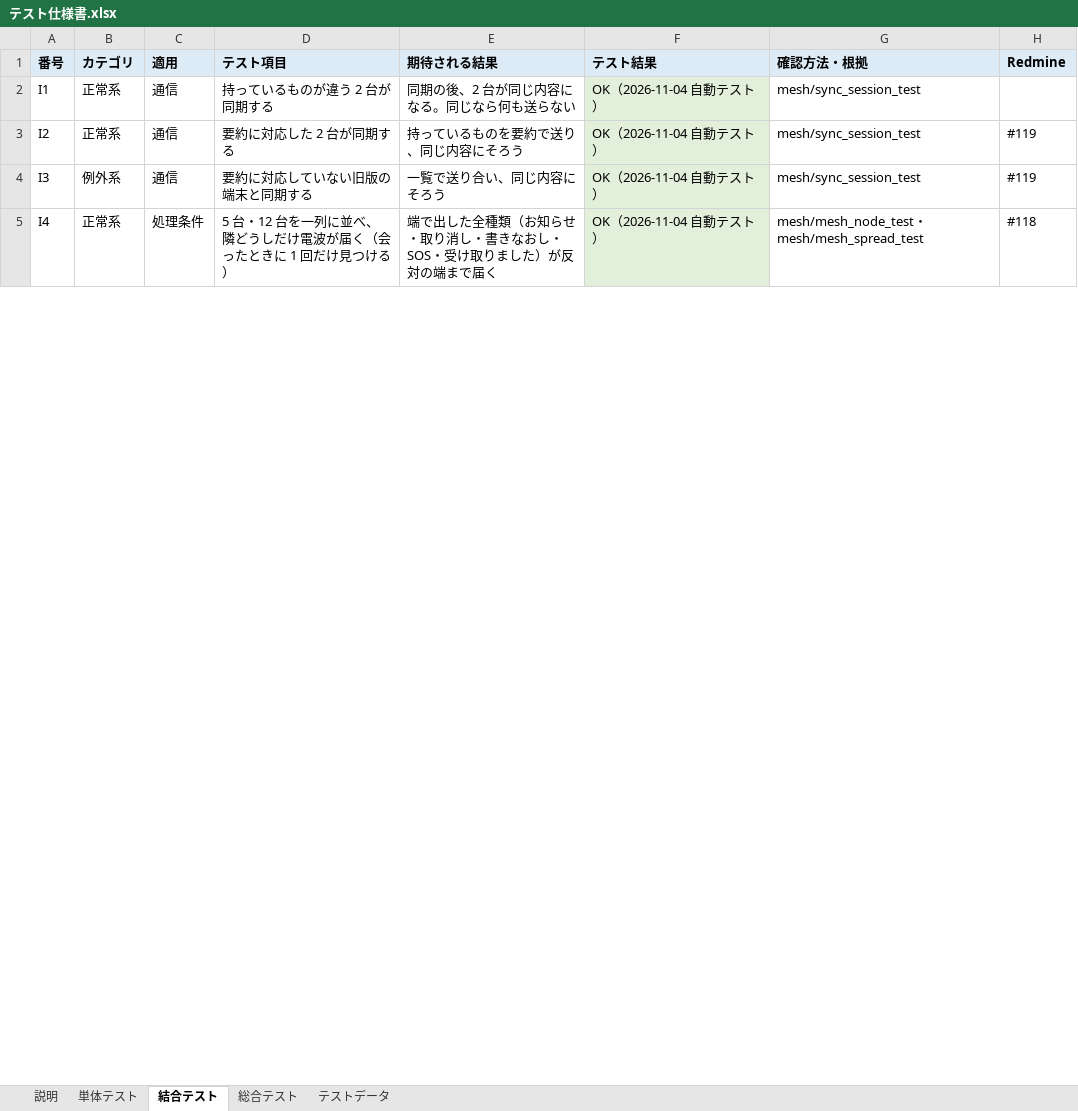
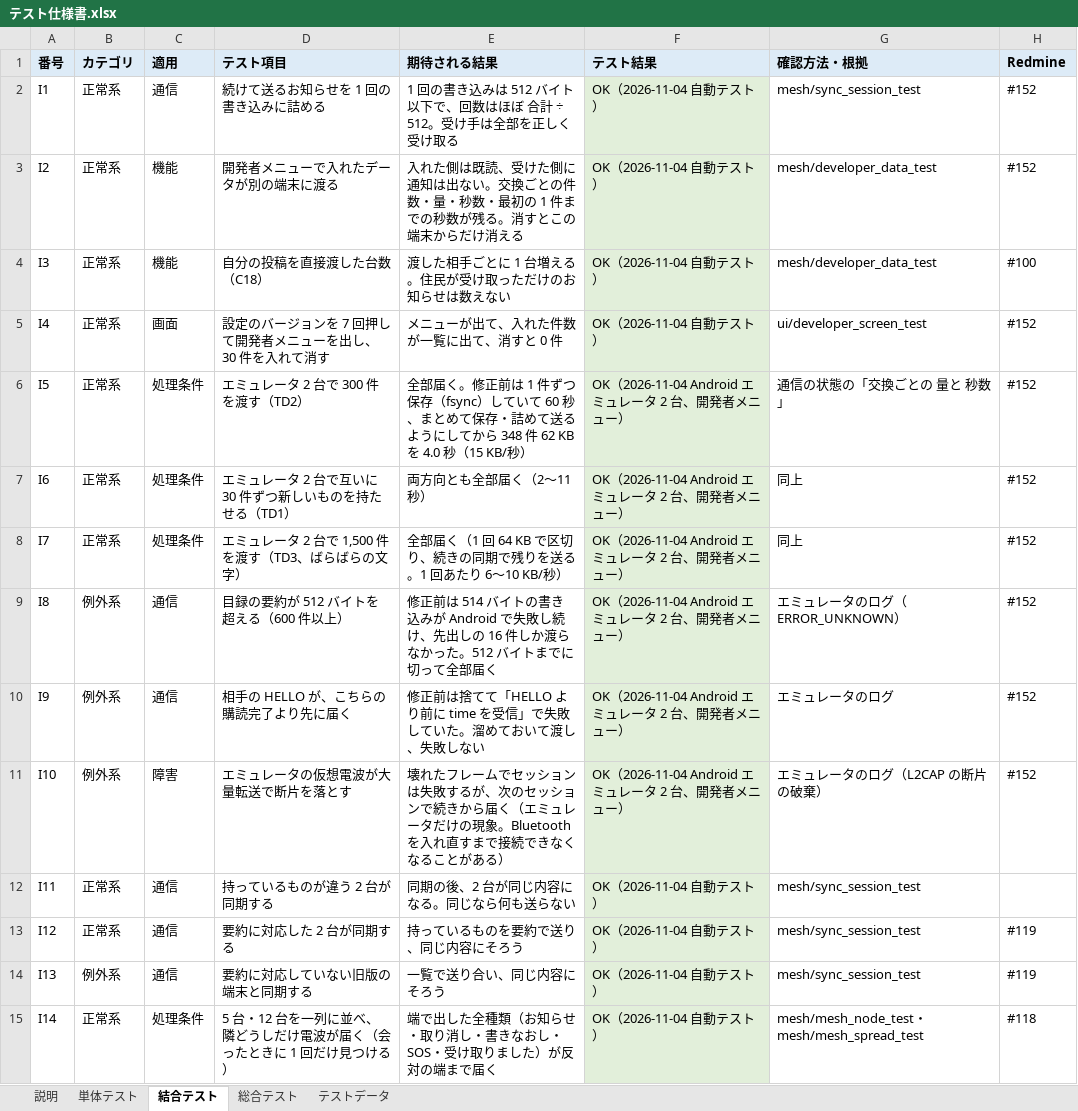
Before and after one commit to tsukuba-cojt/sano, an Excel workbook: docs/テスト仕様書.xlsx, sheet 結合テスト, drawn as a sheet; only a part is shown; values as stored, in another font and other column widths than the file's, no borders; addresses are those after the commit; the diff covers the shown part only; the diff names each change by its address in the sheet, - before the commit and + after, or states it on an @@ line.

```diff
--- a/docs/テスト仕様書.xlsx (sheet 結合テスト)
+++ b/docs/テスト仕様書.xlsx (sheet 結合テスト)
-D2 (テスト項目): 持っているものが違う 2 台が同期する
+D2 (テスト項目): 続けて送るお知らせを 1 回の書き込みに詰める
-E2 (期待される結果): 同期の後、2 台が同じ内容になる。同じなら何も送らない
+E2 (期待される結果): 1 回の書き込みは 512 バイト以下で、回数はほぼ 合計 ÷ 512。受け手は全部を正しく受け取る
-H2 (Redmine): (empty)
+H2 (Redmine): #152
+row 3: I2 | 正常系 | 機能 | 開発者メニューで入れたデータが別の端末に渡る | 入れた側は既読、受けた側に通知は出ない。交換ごとの件数・量・秒数・最初の 1 件までの秒数が残る。消すとこの端末からだけ消える | OK（2026-11-04 自動テスト） | mesh/developer_data_test | #152
+row 4: I3 | 正常系 | 機能 | 自分の投稿を直接渡した台数（C18） | 渡した相手ごとに 1 台増える。住民が受け取っただけのお知らせは数えない | OK（2026-11-04 自動テスト） | mesh/developer_data_test | #100
+row 5: I4 | 正常系 | 画面 | 設定のバージョンを 7 回押して開発者メニューを出し、30 件を入れて消す | メニューが出て、入れた件数が一覧に出て、消すと 0 件 | OK（2026-11-04 自動テスト） | ui/developer_screen_test | #152
+row 6: I5 | 正常系 | 処理条件 | エミュレータ 2 台で 300 件を渡す（TD2） | 全部届く。修正前は 1 件ずつ保存（fsync）していて 60 秒、まとめて保存・詰めて送るようにしてから 348 件 62 KB を 4.0 秒（15 KB/秒） | OK（2026-11-04 Android エミュレータ 2 台、開発者メニュー） | 通信の状態の「交換ごとの 量と 秒数」 | #152
+row 7: I6 | 正常系 | 処理条件 | エミュレータ 2 台で互いに 30 件ずつ新しいものを持たせる（TD1） | 両方向とも全部届く（2〜11 秒） | OK（2026-11-04 Android エミュレータ 2 台、開発者メニュー） | 同上 | #152
+row 8: I7 | 正常系 | 処理条件 | エミュレータ 2 台で 1,500 件を渡す（TD3、ばらばらの文字） | 全部届く（1 回 64 KB で区切り、続きの同期で残りを送る。1 回あたり 6〜10 KB/秒） | OK（2026-11-04 Android エミュレータ 2 台、開発者メニュー） | 同上 | #152
+row 9: I8 | 例外系 | 通信 | 目録の要約が 512 バイトを超える（600 件以上） | 修正前は 514 バイトの書き込みが Android で失敗し続け、先出しの 16 件しか渡らなかった。512 バイトまでに切って全部届く | OK（2026-11-04 Android エミュレータ 2 台、開発者メニュー） | エミュレータのログ（ERROR_UNKNOWN） | #152
+row 10: I9 | 例外系 | 通信 | 相手の HELLO が、こちらの購読完了より先に届く | 修正前は捨てて「HELLO より前に time を受信」で失敗していた。溜めておいて渡し、失敗しない | OK（2026-11-04 Android エミュレータ 2 台、開発者メニュー） | エミュレータのログ | #152
+row 11: I10 | 例外系 | 障害 | エミュレータの仮想電波が大量転送で断片を落とす | 壊れたフレームでセッションは失敗するが、次のセッションで続きから届く（エミュレータだけの現象。Bluetooth を入れ直すまで接続できなくなることがある） | OK（2026-11-04 Android エミュレータ 2 台、開発者メニュー） | エミュレータのログ（L2CAP の断片の破棄） | #152
+row 12: I11 | 正常系 | 通信 | 持っているものが違う 2 台が同期する | 同期の後、2 台が同じ内容になる。同じなら何も送らない | OK（2026-11-04 自動テスト） | mesh/sync_session_test
-A13 (番号): I2
+A13 (番号): I12
-A14 (番号): I3
+A14 (番号): I13
-A15 (番号): I4
+A15 (番号): I14
```
Also changed, not shown: 29 edited cells elsewhere in this sheet, sheet 単体テスト, sheet 説明, sheet 総合テスト, 26 other files.
